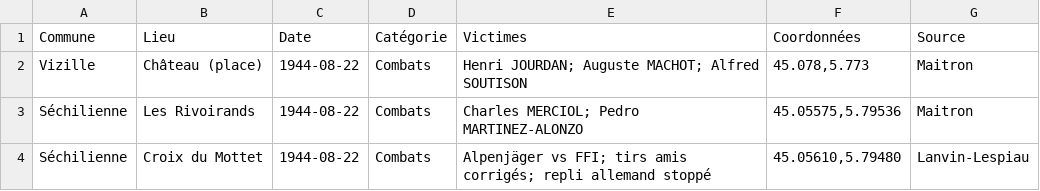
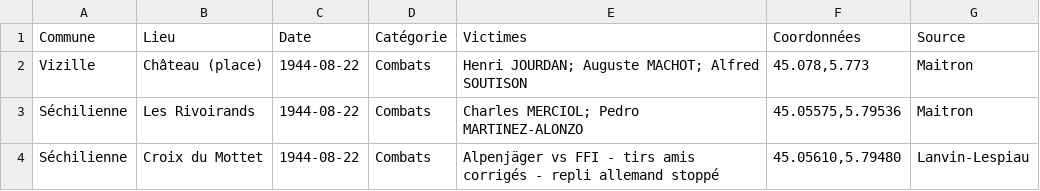
Before and after one commit to mich59139/19440822, a CSV file: data/victimes.csv, drawn as a sheet.

Commit message:
Update victimes.csv

```diff
--- a/data/victimes.csv
+++ b/data/victimes.csv
@@ -3,2 +3,2 @@ Vizille;Château (place);1944-08-22;Combats;"Henri JOURDAN; Auguste MACHOT; Alfr
 Séchilienne;Les Rivoirands;1944-08-22;Combats;"Charles MERCIOL; Pedro MARTINEZ-ALONZO";"45.05575,5.79536";Maitron
-Séchilienne;Croix du Mottet;1944-08-22;Combats;"Alpenjäger vs FFI; tirs amis corrigés; repli allemand stoppé";"45.05610,5.79480";Lanvin-Lespiau
+Séchilienne;Croix du Mottet;1944-08-22;Combats;"Alpenjäger vs FFI - tirs amis corrigés - repli allemand stoppé";"45.05610,5.79480";Lanvin-Lespiau
```
